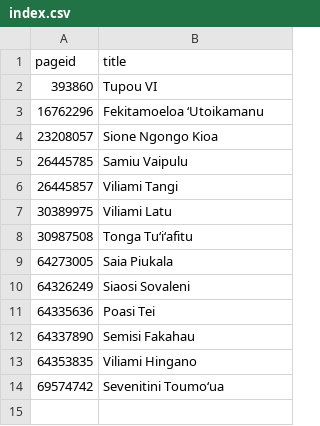
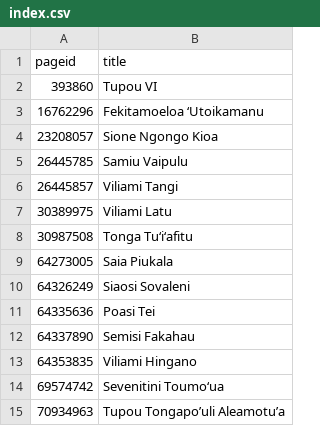
Before and after one commit to every-politician-scrapers/tonga-ministers, a CSV file: enwiki/index.csv, drawn as a sheet.

```diff
--- a/enwiki/index.csv
+++ b/enwiki/index.csv
@@ -14 +14,2 @@ pageid,title
 69574742,Sevenitini Toumoʻua
+70934963,Tupou Tongapo’uli Aleamotu’a
```
Also changed, not shown: 2 other files.
